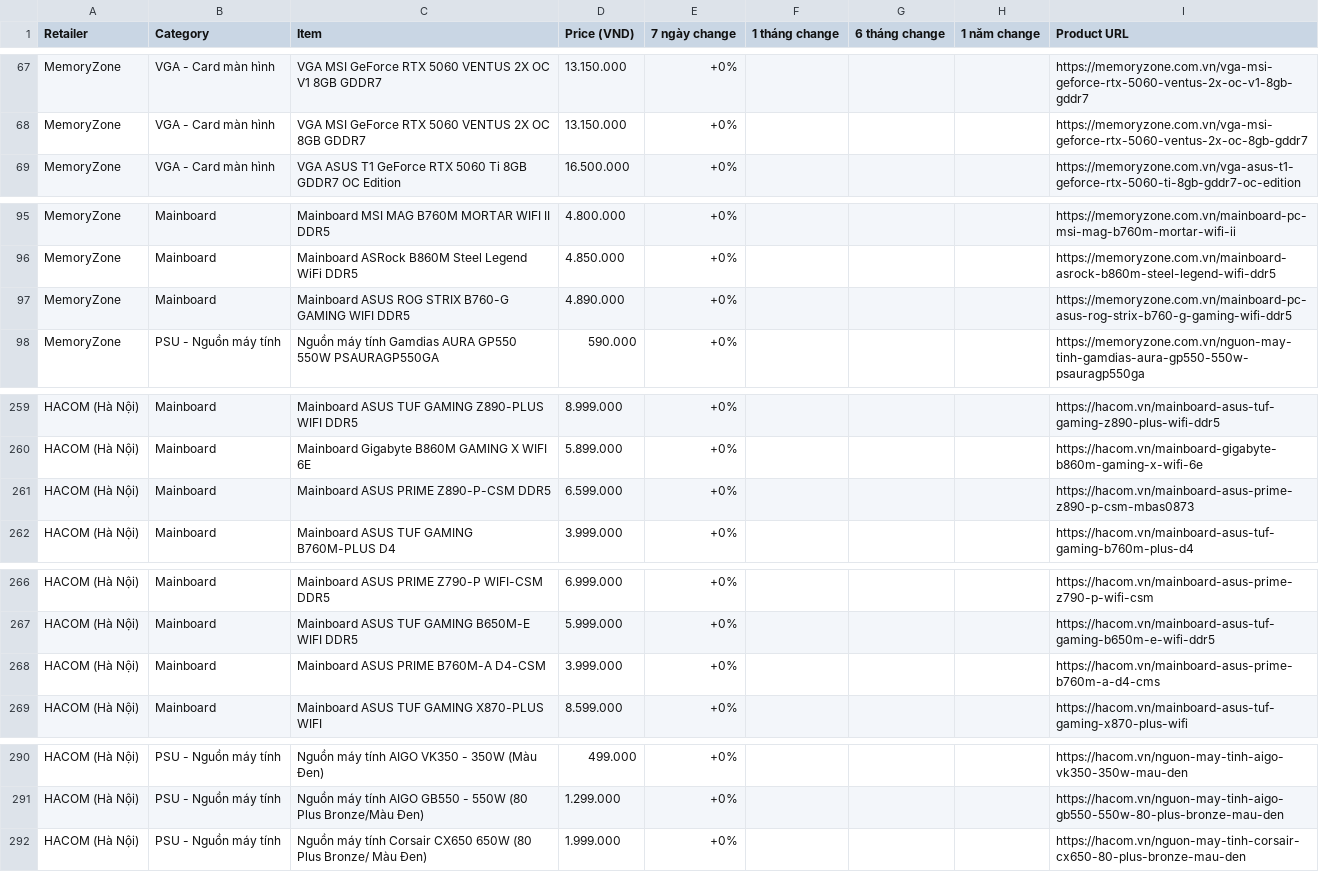
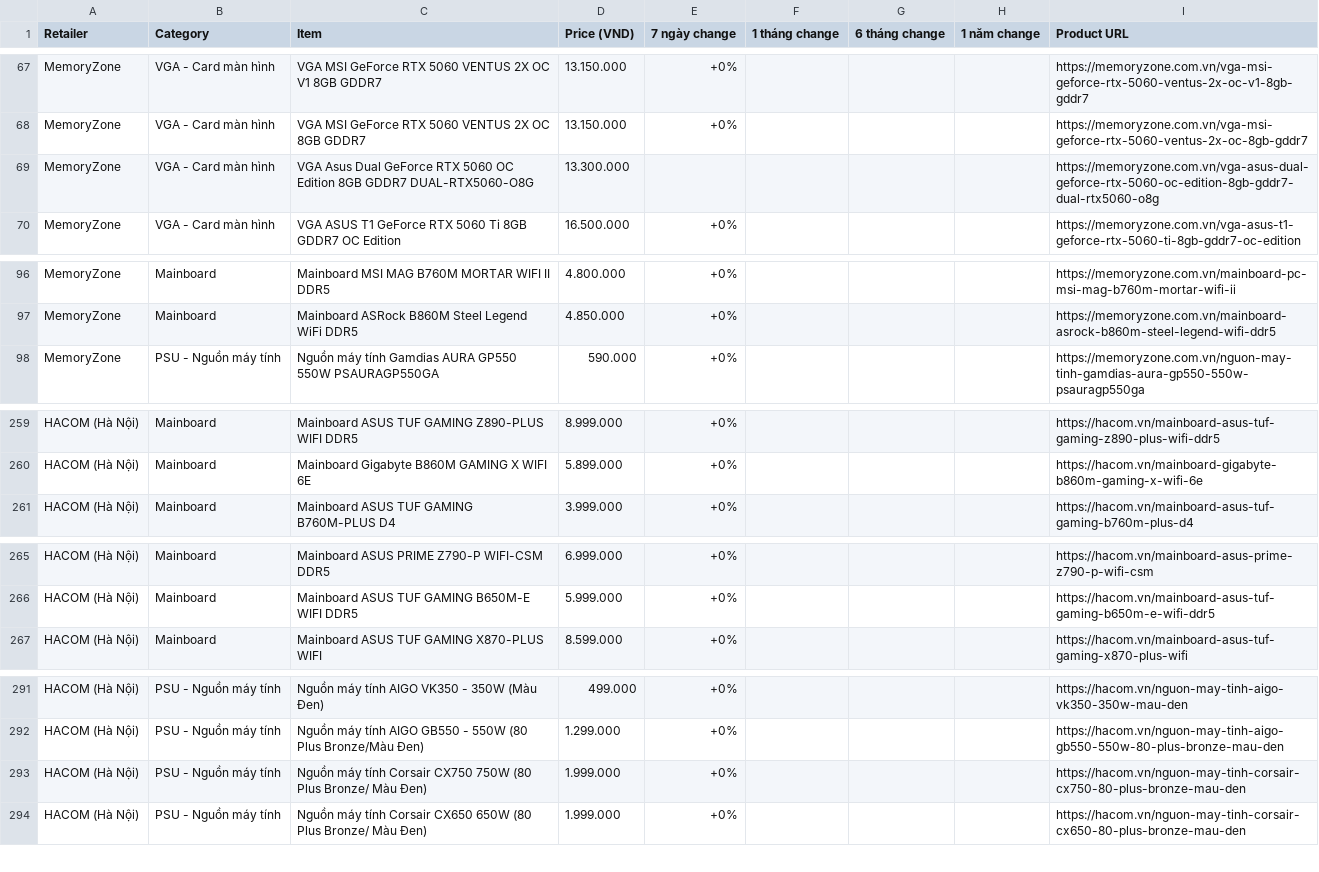
Before and after one commit to tuongphanbase/tech-price-mailer, a CSV file: docs/price_history_latest.csv, drawn as a sheet; only a part is shown, gaps mark what is left out; the diff covers the shown part only.

```diff
--- a/docs/price_history_latest.csv
+++ b/docs/price_history_latest.csv
@@ -68,2 +68,3 @@ MemoryZone,VGA - Card màn hình,VGA MSI GeForce RTX 5060 VENTUS 2X OC V1 8GB GD
 MemoryZone,VGA - Card màn hình,VGA MSI GeForce RTX 5060 VENTUS 2X OC 8GB GDDR7,13.150.000,+0%,,,,https://memoryzone.com.vn/vga-msi-geforce-rtx-5060-ventus-2x-oc-8gb-gddr7
+MemoryZone,VGA - Card màn hình,VGA Asus Dual GeForce RTX 5060 OC Edition 8GB GDDR7 DUAL-RTX5060-O8G,13.300.000,,,,,https://memoryzone.com.vn/vga-asus-dual-geforce-rtx-5060-oc-edition-8gb-gddr7-dual-rtx5060-o8g
 MemoryZone,VGA - Card màn hình,VGA ASUS T1 GeForce RTX 5060 Ti 8GB GDDR7 OC Edition,16.500.000,+0%,,,,https://memoryzone.com.vn/vga-asus-t1-geforce-rtx-5060-ti-8gb-gddr7-oc-edition
@@ -96,3 +97,2 @@ MemoryZone,Mainboard,Mainboard MSI MAG B760M MORTAR WIFI II DDR5,4.800.000,+0%,,
 MemoryZone,Mainboard,Mainboard ASRock B860M Steel Legend WiFi DDR5,4.850.000,+0%,,,,https://memoryzone.com.vn/mainboard-asrock-b860m-steel-legend-wifi-ddr5
-MemoryZone,Mainboard,Mainboard ASUS ROG STRIX B760-G GAMING WIFI DDR5,4.890.000,+0%,,,,https://memoryzone.com.vn/mainboard-pc-asus-rog-strix-b760-g-gaming-wifi-ddr5
 MemoryZone,PSU - Nguồn máy tính,Nguồn máy tính Gamdias AURA GP550 550W PSAURAGP550GA,590.000,+0%,,,,https://memoryzone.com.vn/nguon-may-tinh-gamdias-aura-gp550-550w-psauragp550ga
@@ -260,3 +260,2 @@ HACOM (Hà Nội),Mainboard,Mainboard ASUS TUF GAMING Z890-PLUS WIFI DDR5,8.999.
 HACOM (Hà Nội),Mainboard,Mainboard Gigabyte B860M GAMING X WIFI 6E,5.899.000,+0%,,,,https://hacom.vn/mainboard-gigabyte-b860m-gaming-x-wifi-6e
-HACOM (Hà Nội),Mainboard,Mainboard ASUS PRIME Z890-P-CSM DDR5,6.599.000,+0%,,,,https://hacom.vn/mainboard-asus-prime-z890-p-csm-mbas0873
 HACOM (Hà Nội),Mainboard,Mainboard ASUS TUF GAMING B760M-PLUS D4,3.999.000,+0%,,,,https://hacom.vn/mainboard-asus-tuf-gaming-b760m-plus-d4
@@ -267,3 +266,2 @@ HACOM (Hà Nội),Mainboard,Mainboard ASUS PRIME Z790-P WIFI-CSM DDR5,6.999.000,
 HACOM (Hà Nội),Mainboard,Mainboard ASUS TUF GAMING B650M-E WIFI DDR5,5.999.000,+0%,,,,https://hacom.vn/mainboard-asus-tuf-gaming-b650m-e-wifi-ddr5
-HACOM (Hà Nội),Mainboard,Mainboard ASUS PRIME B760M-A D4-CSM,3.999.000,+0%,,,,https://hacom.vn/mainboard-asus-prime-b760m-a-d4-cms
 HACOM (Hà Nội),Mainboard,Mainboard ASUS TUF GAMING X870-PLUS WIFI,8.599.000,+0%,,,,https://hacom.vn/mainboard-asus-tuf-gaming-x870-plus-wifi
@@ -291,2 +292,3 @@ HACOM (Hà Nội),PSU - Nguồn máy tính,Nguồn máy tính AIGO VK350 - 350W
 HACOM (Hà Nội),PSU - Nguồn máy tính,Nguồn máy tính AIGO GB550 - 550W (80 Plus Bronze/Màu Đen),1.299.000,+0%,,,,https://hacom.vn/nguon-may-tinh-aigo-gb550-550w-80-plus-bronze-mau-den
+HACOM (Hà Nội),PSU - Nguồn máy tính,Nguồn máy tính Corsair CX750 750W (80 Plus Bronze/ Màu Đen),1.999.000,+0%,,,,https://hacom.vn/nguon-may-tinh-corsair-cx750-80-plus-bronze-mau-den
 HACOM (Hà Nội),PSU - Nguồn máy tính,Nguồn máy tính Corsair CX650 650W (80 Plus Bronze/ Màu Đen),1.999.000,+0%,,,,https://hacom.vn/nguon-may-tinh-corsair-cx650-80-plus-bronze-mau-den
```
Also changed, not shown: 6 added rows and 5 removed rows elsewhere in this file, 6 other files.
